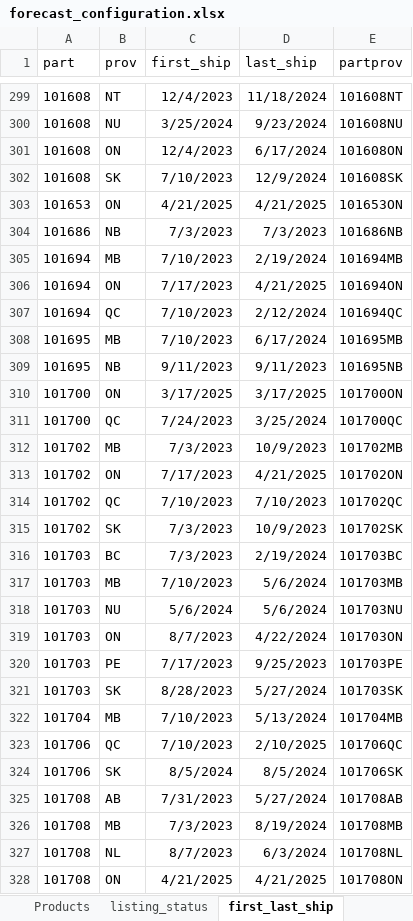
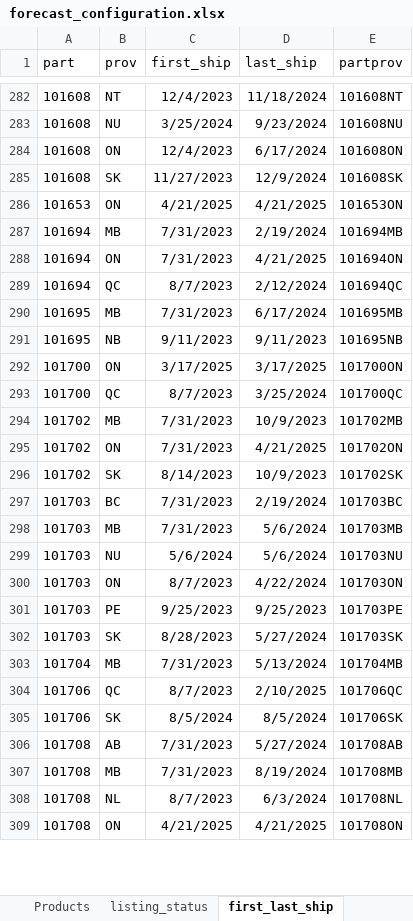
Before and after one commit to MooreAx/python_forecasting, an Excel workbook: config/forecast_configuration.xlsx, sheet first_last_ship, drawn as a sheet; only a part is shown, gaps mark what is left out; values as stored, in another font and other column widths than the file's, no borders; table styles not drawn; removed rows and columns are numbered as before the commit, all else as after; the diff covers the shown part only; the diff names each change by its address in the sheet, - before the commit and + after, or states it on an @@ line.

```diff
--- a/config/forecast_configuration.xlsx (sheet first_last_ship)
+++ b/config/forecast_configuration.xlsx (sheet first_last_ship)
-C285 (first_ship): 7/10/2023
+C285 (first_ship): 11/27/2023
-row 304: 101686 | NB | 7/3/2023 | 7/3/2023 | 101686NB
-C287 (first_ship): 7/10/2023
+C287 (first_ship): 7/31/2023
-C288 (first_ship): 7/17/2023
+C288 (first_ship): 7/31/2023
-C289 (first_ship): 7/10/2023
+C289 (first_ship): 8/7/2023
-C290 (first_ship): 7/10/2023
+C290 (first_ship): 7/31/2023
-C293 (first_ship): 7/24/2023
+C293 (first_ship): 8/7/2023
-C294 (first_ship): 7/3/2023
+C294 (first_ship): 7/31/2023
-C295 (first_ship): 7/17/2023
+C295 (first_ship): 7/31/2023
-row 314: 101702 | QC | 7/10/2023 | 7/10/2023 | 101702QC
-C296 (first_ship): 7/3/2023
+C296 (first_ship): 8/14/2023
-C297 (first_ship): 7/3/2023
+C297 (first_ship): 7/31/2023
-C298 (first_ship): 7/10/2023
+C298 (first_ship): 7/31/2023
-C301 (first_ship): 7/17/2023
+C301 (first_ship): 9/25/2023
-C303 (first_ship): 7/10/2023
+C303 (first_ship): 7/31/2023
-C304 (first_ship): 7/10/2023
+C304 (first_ship): 8/7/2023
-C307 (first_ship): 7/3/2023
+C307 (first_ship): 7/31/2023
```
Also changed, not shown: 8 added rows, 38 removed rows and 682 edited cells elsewhere in this sheet, sheet Listings, sheet listing_status, 8 other files.
